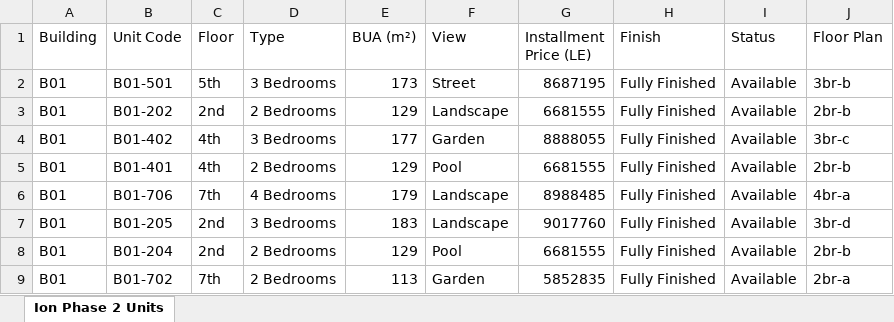
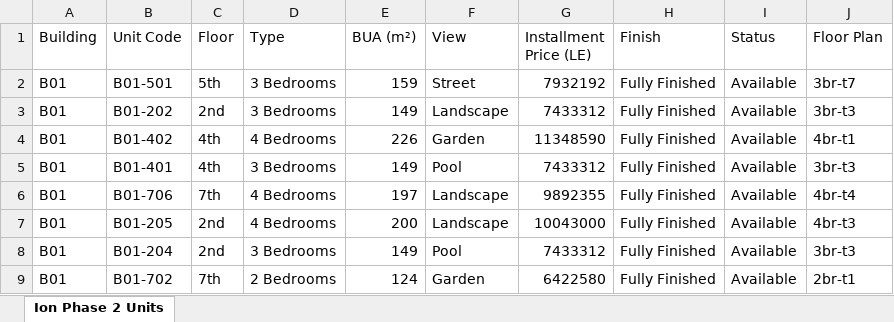
Before and after one commit to TheGeminiLab-Brokrage/ion-offers, an Excel workbook: assets/deliverables/Ion-Phase2-Units-DEMO.xlsx, sheet Ion Phase 2 Units, drawn as a sheet; only a part is shown; values as stored, in another font and other column widths than the file's, no borders; the diff covers the shown part only; the diff names each change by its address in the sheet, - before the commit and + after, or states it on an @@ line.

```diff
--- a/assets/deliverables/Ion-Phase2-Units-DEMO.xlsx (sheet Ion Phase 2 Units)
+++ b/assets/deliverables/Ion-Phase2-Units-DEMO.xlsx (sheet Ion Phase 2 Units)
-E2 (BUA (m²)): 173
+E2 (BUA (m²)): 159
-G2 (Installment Price (LE)): 8687195
+G2 (Installment Price (LE)): 7932192
-J2 (Floor Plan): 3br-b
+J2 (Floor Plan): 3br-t7
-D3 (Type): 2 Bedrooms
+D3 (Type): 3 Bedrooms
-E3 (BUA (m²)): 129
+E3 (BUA (m²)): 149
-G3 (Installment Price (LE)): 6681555
+G3 (Installment Price (LE)): 7433312
-J3 (Floor Plan): 2br-b
+J3 (Floor Plan): 3br-t3
-D4 (Type): 3 Bedrooms
+D4 (Type): 4 Bedrooms
-E4 (BUA (m²)): 177
+E4 (BUA (m²)): 226
-G4 (Installment Price (LE)): 8888055
+G4 (Installment Price (LE)): 11348590
-J4 (Floor Plan): 3br-c
+J4 (Floor Plan): 4br-t1
-D5 (Type): 2 Bedrooms
+D5 (Type): 3 Bedrooms
-E5 (BUA (m²)): 129
+E5 (BUA (m²)): 149
-G5 (Installment Price (LE)): 6681555
+G5 (Installment Price (LE)): 7433312
-J5 (Floor Plan): 2br-b
+J5 (Floor Plan): 3br-t3
-E6 (BUA (m²)): 179
+E6 (BUA (m²)): 197
-G6 (Installment Price (LE)): 8988485
+G6 (Installment Price (LE)): 9892355
-J6 (Floor Plan): 4br-a
+J6 (Floor Plan): 4br-t4
-D7 (Type): 3 Bedrooms
+D7 (Type): 4 Bedrooms
-E7 (BUA (m²)): 183
+E7 (BUA (m²)): 200
-G7 (Installment Price (LE)): 9017760
+G7 (Installment Price (LE)): 10043000
-J7 (Floor Plan): 3br-d
+J7 (Floor Plan): 4br-t3
-D8 (Type): 2 Bedrooms
+D8 (Type): 3 Bedrooms
-E8 (BUA (m²)): 129
+E8 (BUA (m²)): 149
-G8 (Installment Price (LE)): 6681555
+G8 (Installment Price (LE)): 7433312
-J8 (Floor Plan): 2br-b
+J8 (Floor Plan): 3br-t3
-E9 (BUA (m²)): 113
+E9 (BUA (m²)): 124
-G9 (Installment Price (LE)): 5852835
+G9 (Installment Price (LE)): 6422580
-J9 (Floor Plan): 2br-a
+J9 (Floor Plan): 2br-t1
```
Also changed, not shown: 292 edited cells elsewhere in this sheet, 36 other files.
